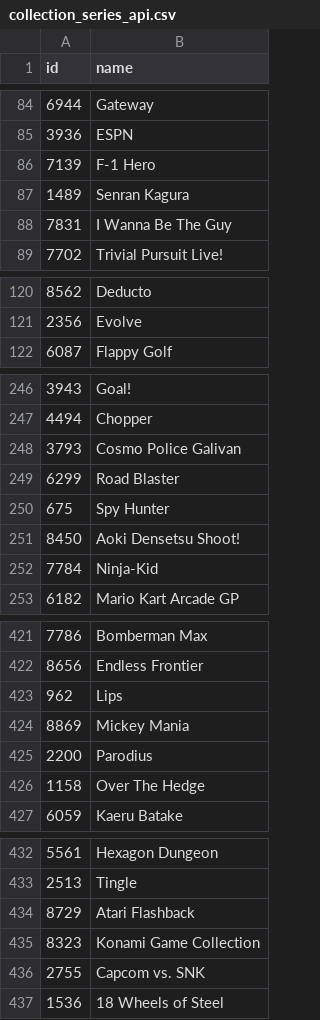
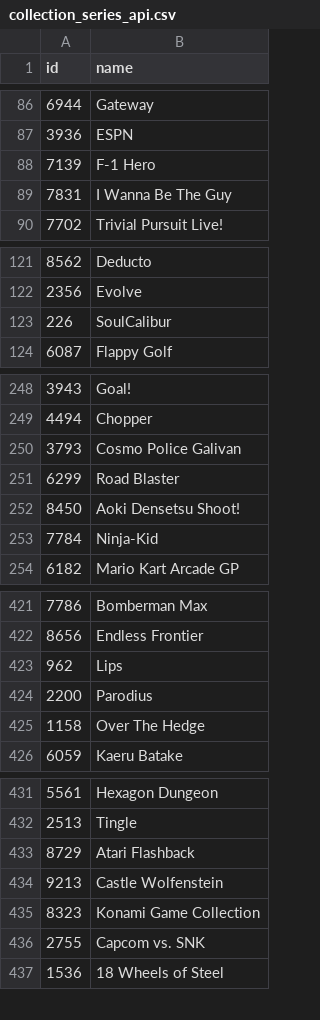
Before and after one commit to Nicole-Ham/Project_4, a CSV file: Resources/collection_series_api.csv, drawn as a sheet; only a part is shown, gaps mark what is left out; the diff covers the shown part only.

```diff
--- a/Resources/collection_series_api.csv
+++ b/Resources/collection_series_api.csv
@@ -86,3 +88,2 @@ id,name
 7139,F-1 Hero
-1489,Senran Kagura
 7831,I Wanna Be The Guy
@@ -121,2 +122,3 @@ id,name
 2356,Evolve
+226,SoulCalibur
 6087,Flappy Golf
@@ -249,3 +251,2 @@ id,name
 6299,Road Blaster
-675,Spy Hunter
 8450,Aoki Densetsu Shoot!
@@ -423,3 +423,2 @@ id,name
 962,Lips
-8869,Mickey Mania
 2200,Parodius
@@ -434,2 +433,3 @@ id,name
 8729,Atari Flashback
+9213,Castle Wolfenstein
 8323,Konami Game Collection
```
Also changed, not shown: 4 added rows, 3 removed rows and 12 moved rows elsewhere in this file, Resources/companies_api.csv, Resources/df_ml.csv, 13 other files.
